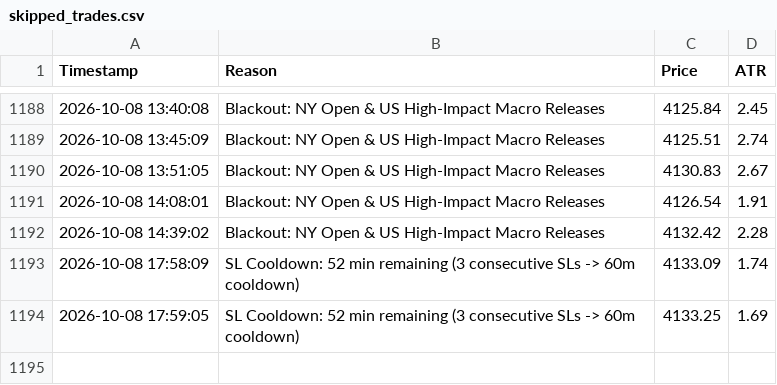
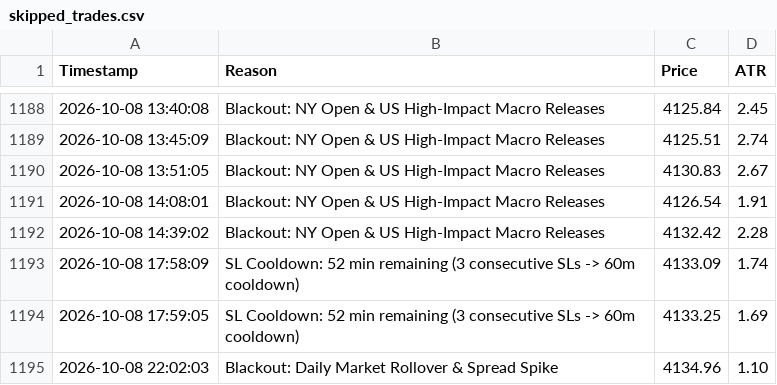
Before and after one commit to shashidaren/gold-trading-bot, a CSV file: skipped_trades.csv, drawn as a sheet; only a part is shown, gaps mark what is left out.

Commit message:
data collection 206

```diff
--- a/skipped_trades.csv
+++ b/skipped_trades.csv
@@ -1194 +1194,2 @@ Timestamp,Reason,Price,ATR
 2026-10-08 17:59:05,SL Cooldown: 52 min remaining (3 consecutive SLs -> 60m cooldown),4133.25,1.69
+2026-10-08 22:02:03,Blackout: Daily Market Rollover & Spread Spike,4134.96,1.10
```
Also changed, not shown: 2 other files.
